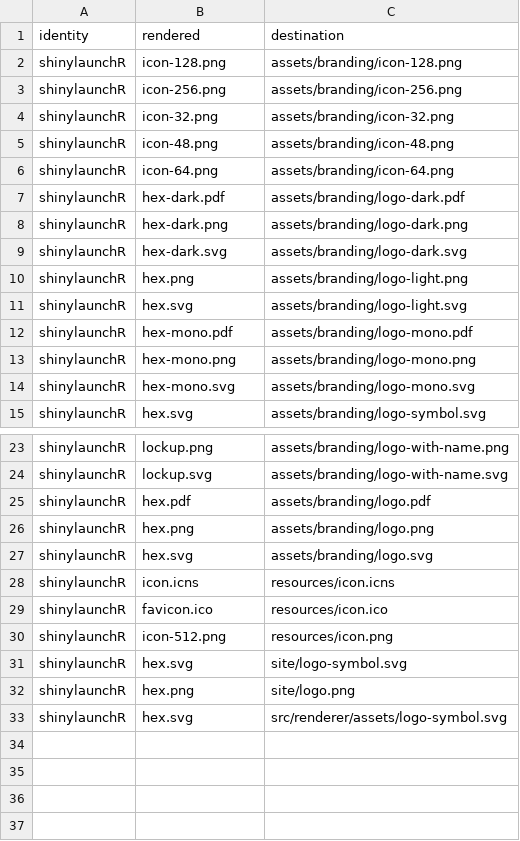
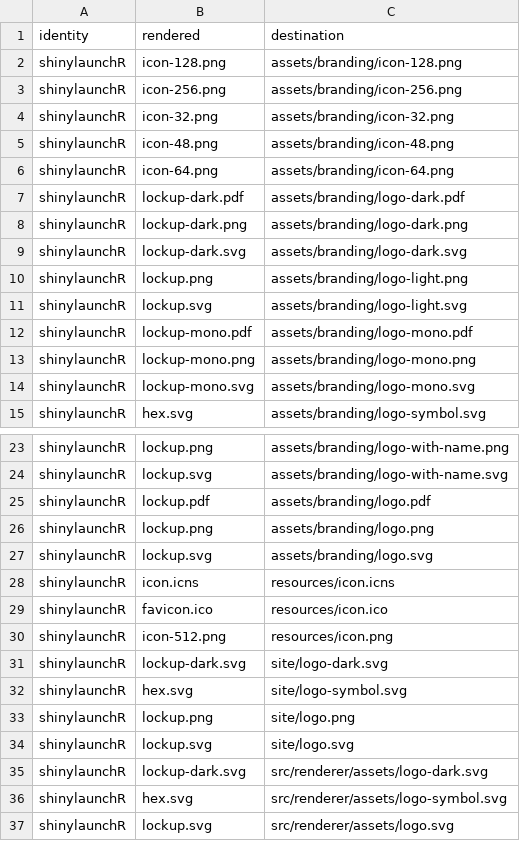
Before and after one commit to CTTIR/shinylaunchR, a CSV file: tools/branding/assets.csv, drawn as a sheet; only a part is shown, gaps mark what is left out.

Commit message:
Update named v5 package branding

```diff
--- a/tools/branding/assets.csv
+++ b/tools/branding/assets.csv
@@ -6,10 +6,10 @@ shinylaunchR,icon-48.png,assets/branding/icon-48.png
 shinylaunchR,icon-64.png,assets/branding/icon-64.png
-shinylaunchR,hex-dark.pdf,assets/branding/logo-dark.pdf
-shinylaunchR,hex-dark.png,assets/branding/logo-dark.png
-shinylaunchR,hex-dark.svg,assets/branding/logo-dark.svg
-shinylaunchR,hex.png,assets/branding/logo-light.png
-shinylaunchR,hex.svg,assets/branding/logo-light.svg
-shinylaunchR,hex-mono.pdf,assets/branding/logo-mono.pdf
-shinylaunchR,hex-mono.png,assets/branding/logo-mono.png
-shinylaunchR,hex-mono.svg,assets/branding/logo-mono.svg
+shinylaunchR,lockup-dark.pdf,assets/branding/logo-dark.pdf
+shinylaunchR,lockup-dark.png,assets/branding/logo-dark.png
+shinylaunchR,lockup-dark.svg,assets/branding/logo-dark.svg
+shinylaunchR,lockup.png,assets/branding/logo-light.png
+shinylaunchR,lockup.svg,assets/branding/logo-light.svg
+shinylaunchR,lockup-mono.pdf,assets/branding/logo-mono.pdf
+shinylaunchR,lockup-mono.png,assets/branding/logo-mono.png
+shinylaunchR,lockup-mono.svg,assets/branding/logo-mono.svg
 shinylaunchR,hex.svg,assets/branding/logo-symbol.svg
@@ -24,5 +24,5 @@ shinylaunchR,lockup.png,assets/branding/logo-with-name.png
 shinylaunchR,lockup.svg,assets/branding/logo-with-name.svg
-shinylaunchR,hex.pdf,assets/branding/logo.pdf
-shinylaunchR,hex.png,assets/branding/logo.png
-shinylaunchR,hex.svg,assets/branding/logo.svg
+shinylaunchR,lockup.pdf,assets/branding/logo.pdf
+shinylaunchR,lockup.png,assets/branding/logo.png
+shinylaunchR,lockup.svg,assets/branding/logo.svg
 shinylaunchR,icon.icns,resources/icon.icns
@@ -30,4 +30,8 @@ shinylaunchR,favicon.ico,resources/icon.ico
 shinylaunchR,icon-512.png,resources/icon.png
+shinylaunchR,lockup-dark.svg,site/logo-dark.svg
 shinylaunchR,hex.svg,site/logo-symbol.svg
-shinylaunchR,hex.png,site/logo.png
+shinylaunchR,lockup.png,site/logo.png
+shinylaunchR,lockup.svg,site/logo.svg
+shinylaunchR,lockup-dark.svg,src/renderer/assets/logo-dark.svg
 shinylaunchR,hex.svg,src/renderer/assets/logo-symbol.svg
+shinylaunchR,lockup.svg,src/renderer/assets/logo.svg
```
Also changed, not shown: 33 other files.
